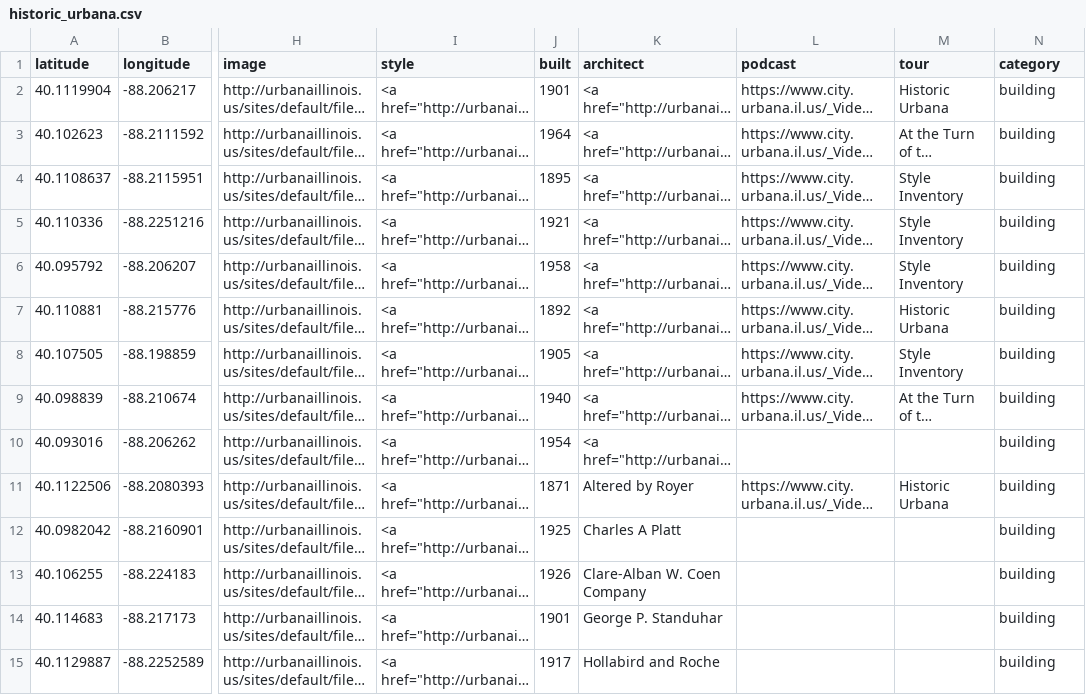
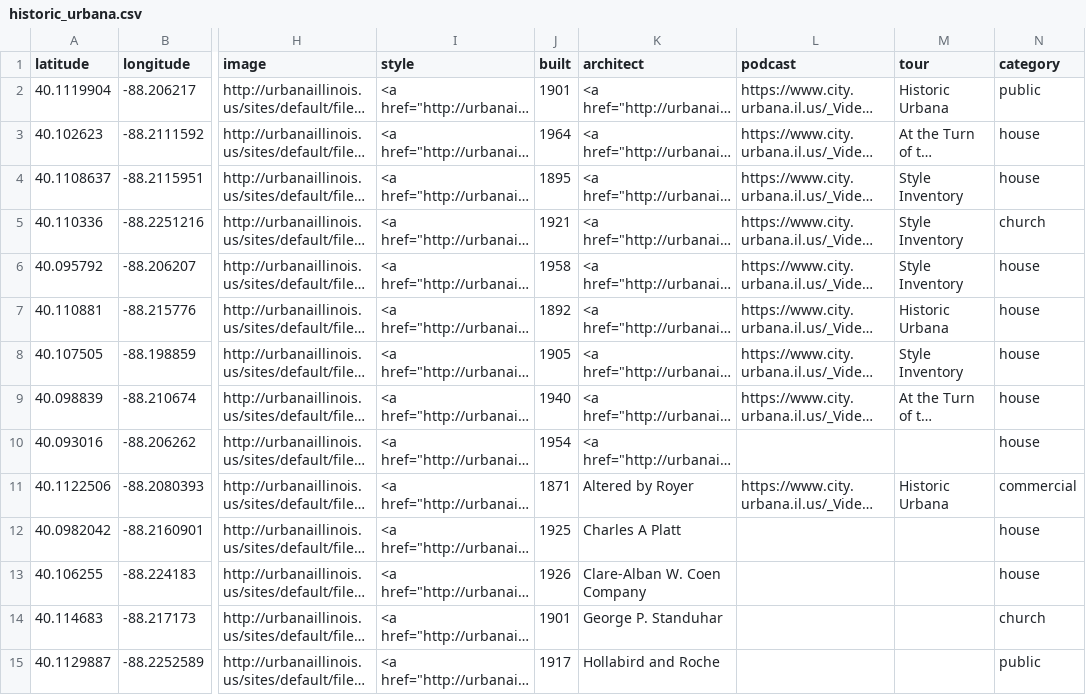
Before and after one commit to urbana-planning/historic-urbana-webmap, a CSV file: historic_urbana.csv, drawn as a sheet; only a part is shown, gaps mark what is left out; long unchanged cells end in …; the diff covers the shown part only; the diff names each change by its address in the sheet, - before the commit and + after, or states it on an @@ line.

```diff
--- a/historic_urbana.csv
+++ b/historic_urbana.csv
-N2 (category): building
+N2 (category): public
-N3:N4 (category): building
+N3:N4 (category): house
-N5 (category): building
+N5 (category): church
-N6:N10 (category): building
+N6:N10 (category): house
-N11 (category): building
+N11 (category): commercial
-N12:N13 (category): building
+N12:N13 (category): house
-N14 (category): building
+N14 (category): church
-N15 (category): building
+N15 (category): public
```
Also changed, not shown: 103 edited cells elsewhere in this file, 3 other files.
